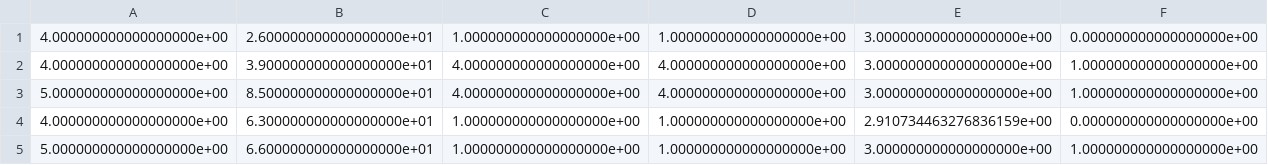
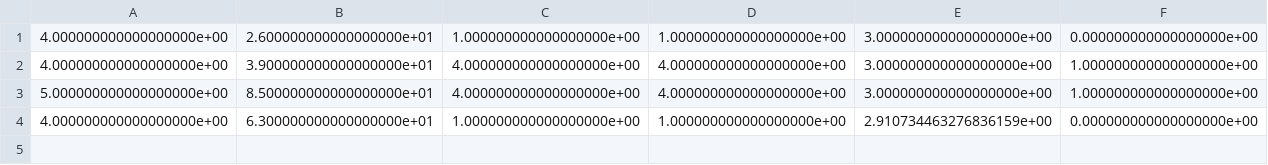
Before and after one commit to metaheuristic-optimization/msc-machine-learning-assign-1, a CSV file: datasets/test.csv, drawn as a sheet.

```diff
--- a/datasets/test.csv
+++ b/datasets/test.csv
@@ -4,2 +4 @@
 4.000000000000000000e+00,6.300000000000000000e+01,1.000000000000000000e+00,1.000000000000000000e+00,2.910734463276836159e+00,0.000000000000000000e+00
-5.000000000000000000e+00,6.600000000000000000e+01,1.000000000000000000e+00,1.000000000000000000e+00,3.000000000000000000e+00,1.000000000000000000e+00
```
Also changed, not shown: 2 other files.
